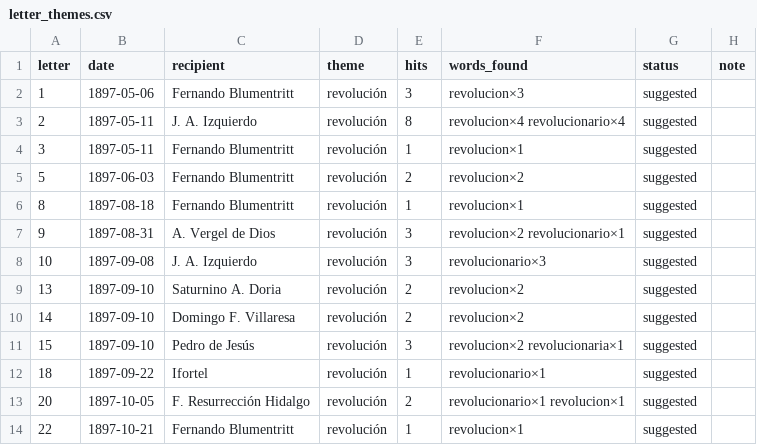
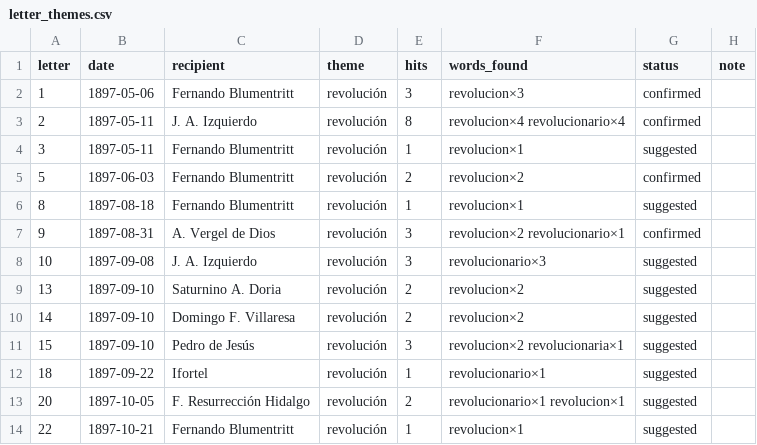
Before and after one commit to IsabellaMGBernstein/maponce, a CSV file: Maponce_Data/map/letter_themes.csv, drawn as a sheet; only a part is shown.

Commit message:
Confirm the first four revolución letters (Nos. 1, 2, 5, 9)
Theme review in map/letter_themes.csv, by the author.

```diff
--- a/Maponce_Data/map/letter_themes.csv
+++ b/Maponce_Data/map/letter_themes.csv
@@ -1,8 +1,8 @@
 letter,date,recipient,theme,hits,words_found,status,note
-1,1897-05-06,Fernando Blumentritt,revolución,3,revolucion×3,suggested,
-2,1897-05-11,J. A. Izquierdo,revolución,8,revolucion×4 revolucionario×4,suggested,
+1,1897-05-06,Fernando Blumentritt,revolución,3,revolucion×3,confirmed,
+2,1897-05-11,J. A. Izquierdo,revolución,8,revolucion×4 revolucionario×4,confirmed,
 3,1897-05-11,Fernando Blumentritt,revolución,1,revolucion×1,suggested,
-5,1897-06-03,Fernando Blumentritt,revolución,2,revolucion×2,suggested,
+5,1897-06-03,Fernando Blumentritt,revolución,2,revolucion×2,confirmed,
 8,1897-08-18,Fernando Blumentritt,revolución,1,revolucion×1,suggested,
-9,1897-08-31,A. Vergel de Dios,revolución,3,revolucion×2 revolucionario×1,suggested,
+9,1897-08-31,A. Vergel de Dios,revolución,3,revolucion×2 revolucionario×1,confirmed,
 10,1897-09-08,J. A. Izquierdo,revolución,3,revolucionario×3,suggested,
```
